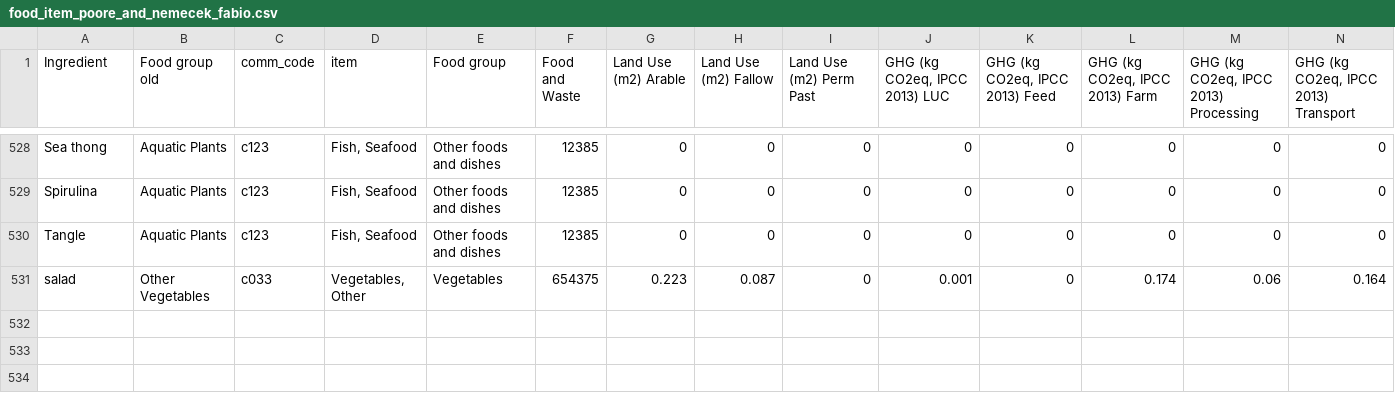
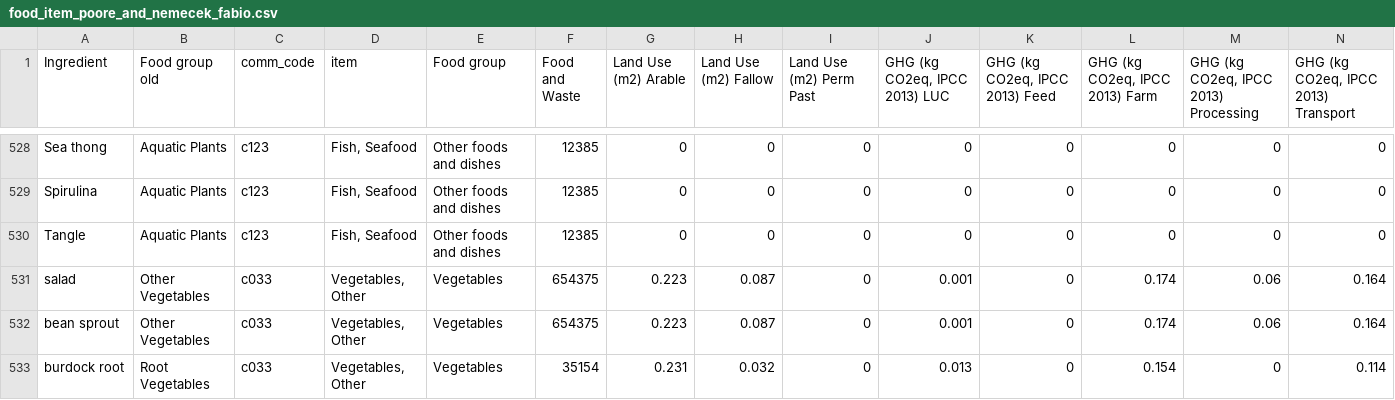
Before and after one commit to NTNU-IndEcol/deli-calculator, a CSV file: app/backend/data/food_item_poore_and_nemecek_fabio.csv, drawn as a sheet; only a part is shown, gaps mark what is left out; rows hold the shown columns only; the diff names each change by its address in the sheet, - before the commit and + after, or states it on an @@ line.

Commit message:
use the new FABIO datasets, update the map shown and result view

```diff
--- a/app/backend/data/food_item_poore_and_nemecek_fabio.csv
+++ b/app/backend/data/food_item_poore_and_nemecek_fabio.csv
+row 532: bean sprout | Other Vegetables | c033 | Vegetables, Other | Vegetables | 654375 | 0.223 | 0.087 | 0 | 0.001 | 0 | 0.174 | 0.06 | 0.164
+row 533: burdock root | Root Vegetables | c033 | Vegetables, Other | Vegetables | 35154 | 0.231 | 0.032 | 0 | 0.013 | 0 | 0.154 | 0 | 0.114
```
Also changed, not shown: app/backend/data/regions.csv, 28 other files.
